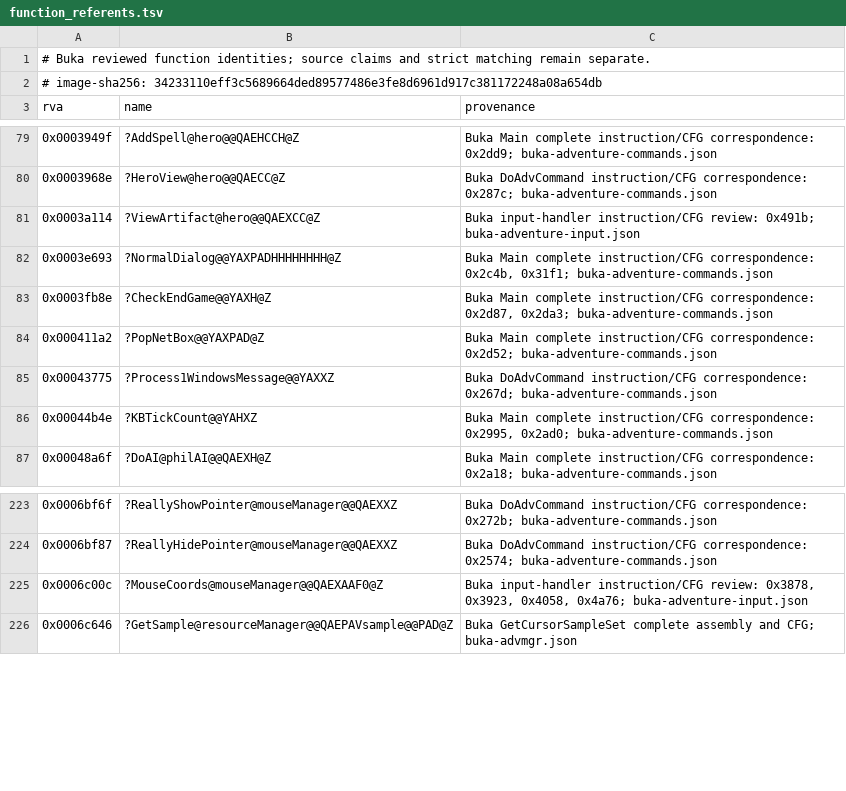
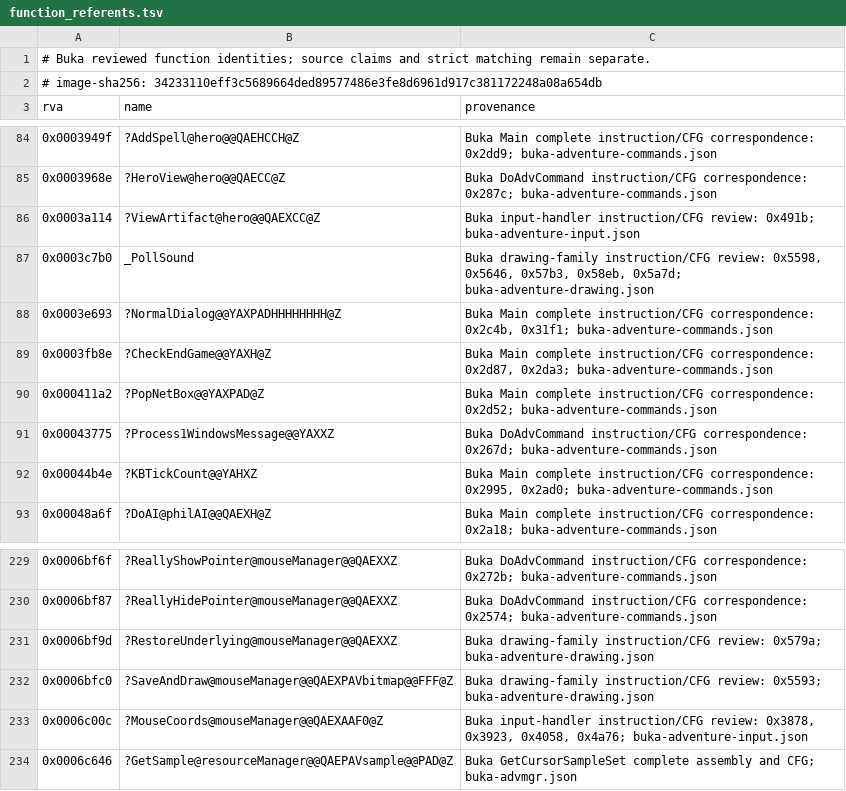
Before and after one commit to sushi-shi/homm1-decomp, a TSV file: config/retail/function_referents.tsv, drawn as a sheet; only a part is shown, gaps mark what is left out; the diff covers the shown part only; the diff names each change by its address in the sheet, - before the commit and + after, or states it on an @@ line.

Commit message:
Reconstruct Buka adventure drawing and migrate drawing state

```diff
--- a/config/retail/function_referents.tsv
+++ b/config/retail/function_referents.tsv
+row 87: 0x0003c7b0 | _PollSound | Buka drawing-family instruction/CFG review: 0x5598, 0x5646, 0x57b3, 0x58eb, 0x5a7d; buka-adventure-drawing.json
+row 231: 0x0006bf9d | ?RestoreUnderlying@mouseManager@@QAEXXZ | Buka drawing-family instruction/CFG review: 0x579a; buka-adventure-drawing.json
+row 232: 0x0006bfc0 | ?SaveAndDraw@mouseManager@@QAEXPAVbitmap@@FFF@Z | Buka drawing-family instruction/CFG review: 0x5593; buka-adventure-drawing.json
```
Also changed, not shown: 14 added rows elsewhere in this file, config/retail/data.tsv, 8 other files.
